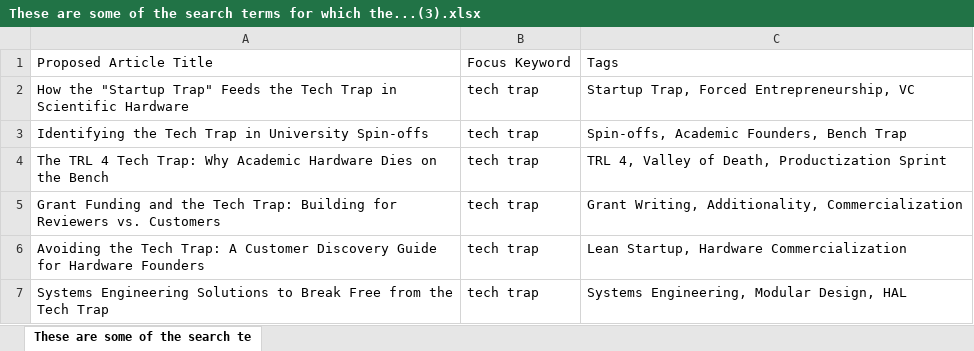
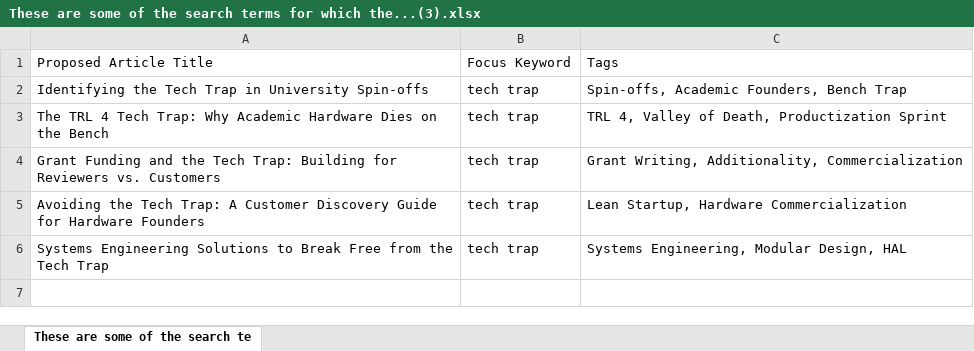
Before and after one commit to aquilesC/venturi-labs-website, an Excel workbook: temp_artifacts/These are some of the search terms for which the...(3).xlsx, sheet These are some of the search te, drawn as a sheet; values as stored, in another font and other column widths than the file's, no borders; charts and pictures not drawn; the diff names each change by its address in the sheet, - before the commit and + after, or states it on an @@ line.

```diff
--- a/temp_artifacts/These are some of the search terms for which the...(3).xlsx (sheet These are some of the search te)
+++ b/temp_artifacts/These are some of the search terms for which the...(3).xlsx (sheet These are some of the search te)
-row 2: How the "Startup Trap" Feeds the Tech Trap in Scientific Hardware | tech trap | Startup Trap, Forced Entrepreneurship, VC
```
Also changed, not shown: 5 other files.
